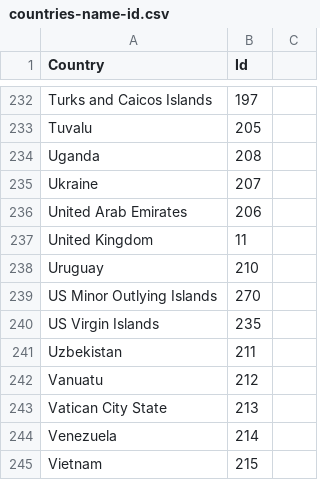
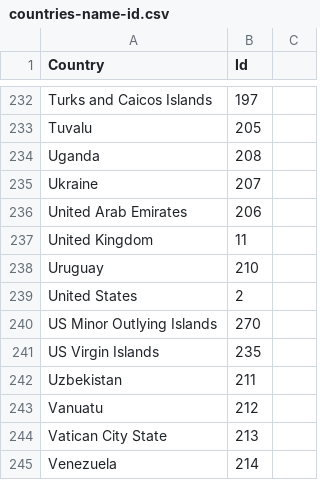
Before and after one commit to CachingFoX/geocaching, a CSV file: groundspeak/countries-name-id.csv, drawn as a sheet; only a part is shown, gaps mark what is left out; the shorter side is filled out with more unchanged rows; the diff names each change by its address in the sheet, - before the commit and + after, or states it on an @@ line.

Commit message:
added US

```diff
--- a/groundspeak/countries-name-id.csv
+++ b/groundspeak/countries-name-id.csv
+row 239: United States | 2
```
